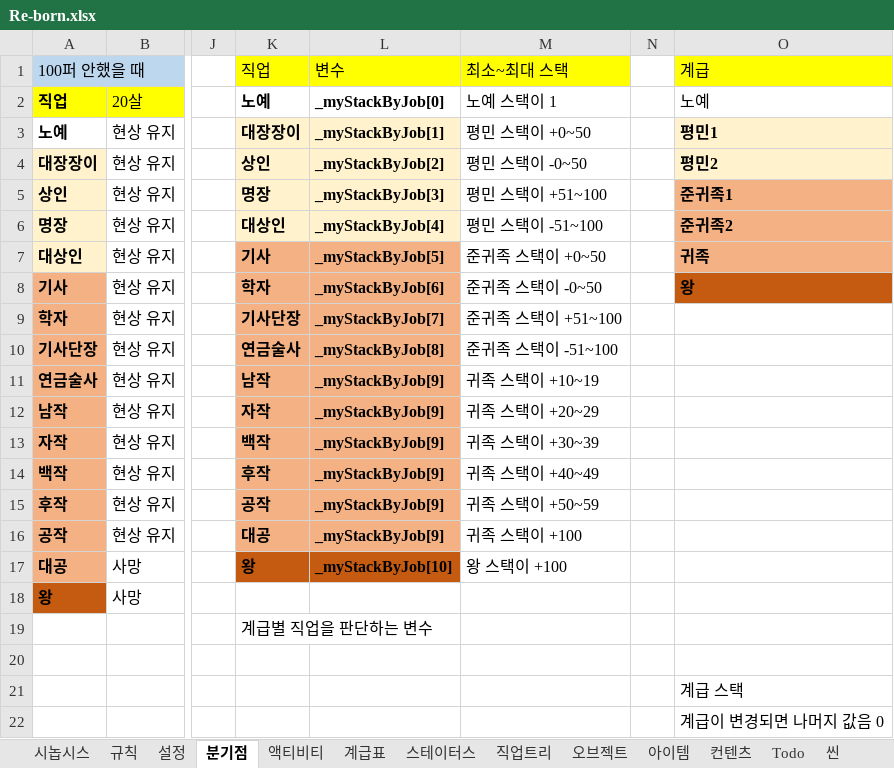
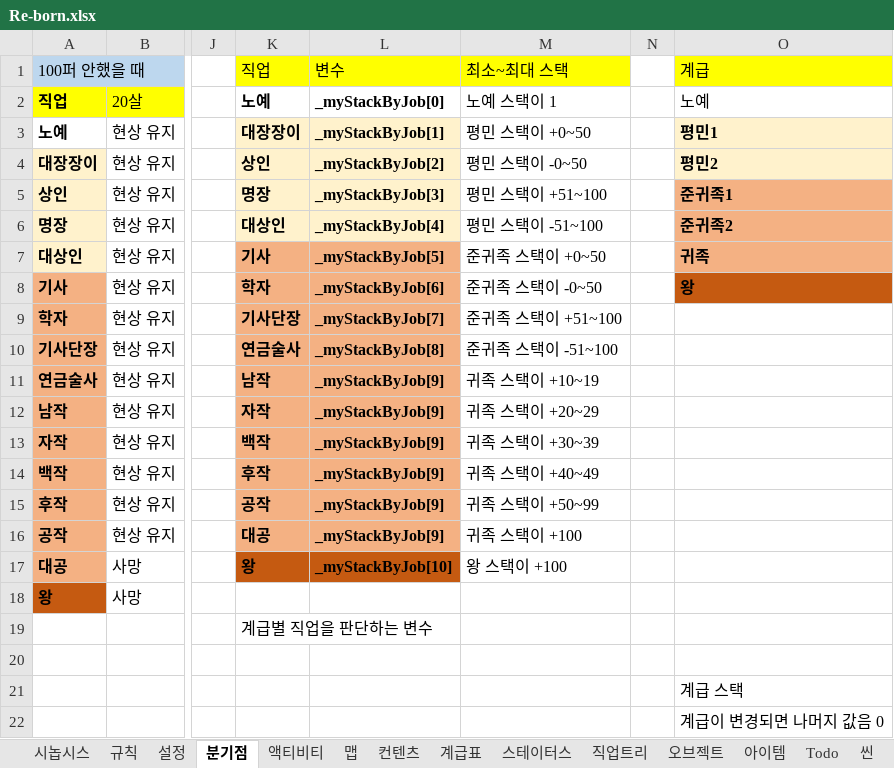
Before and after one commit to skdiawotjd/Reborn, an Excel workbook: Excel/Re-born.xlsx, sheet 분기점, drawn as a sheet; only a part is shown, gaps mark what is left out; values as stored, in another font and other column widths than the file's, no borders; the diff names each change by its address in the sheet, - before the commit and + after, or states it on an @@ line.

```diff
--- a/Excel/Re-born.xlsx (sheet 분기점)
+++ b/Excel/Re-born.xlsx (sheet 분기점)
+sheet tab: 맵
@@ sheet tab order changed: 시놉시스 | 규칙 | 설정 | 분기점 | 액티비티 | 맵 | 컨텐츠 | 계급표 | 스테이터스 | 직업트리 | 오브젝트 | 아이템 | Todo | 씬 @@
-M15: 귀족 스택이 +50~59
+M15: 귀족 스택이 +50~99
```
Also changed, not shown: 9 other files.
